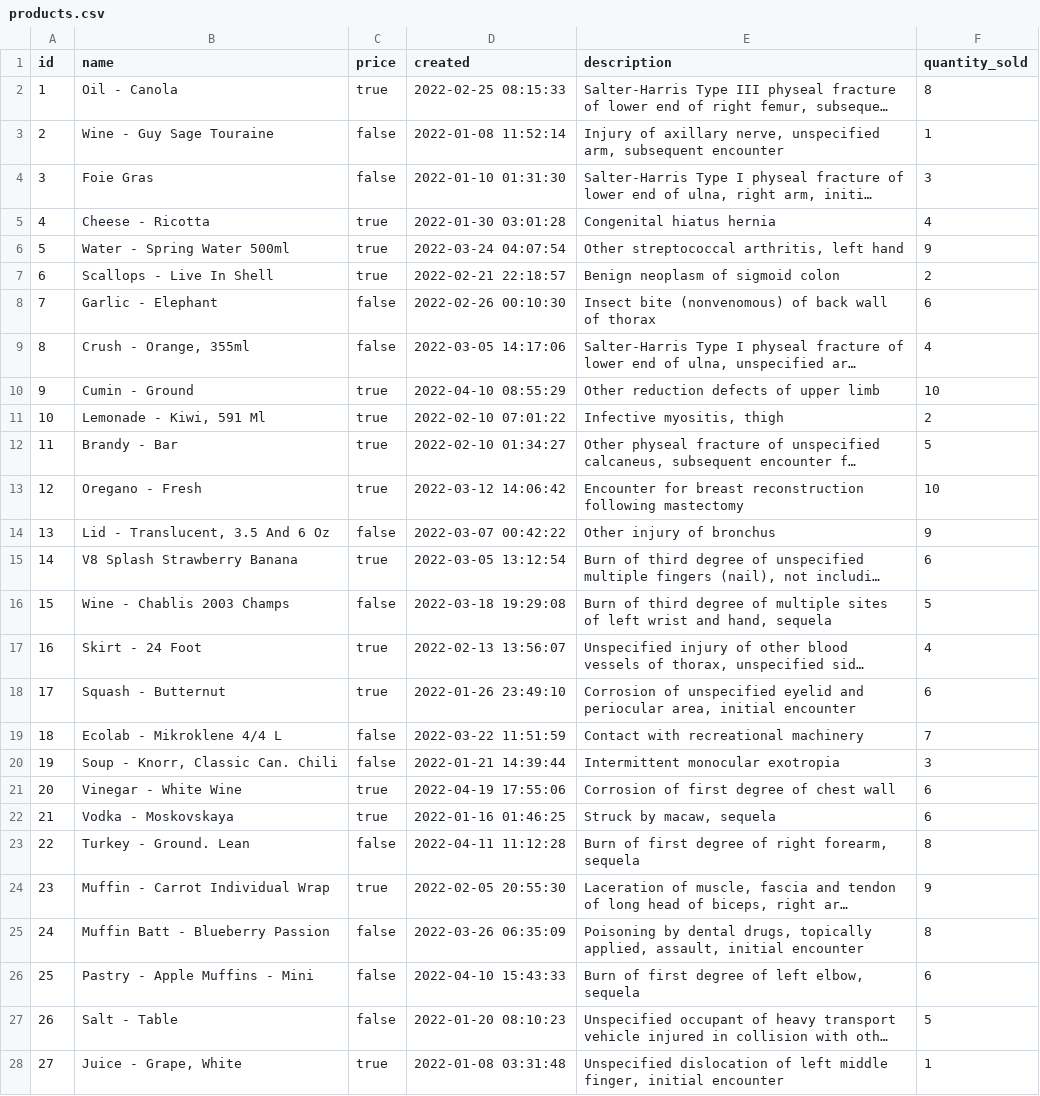
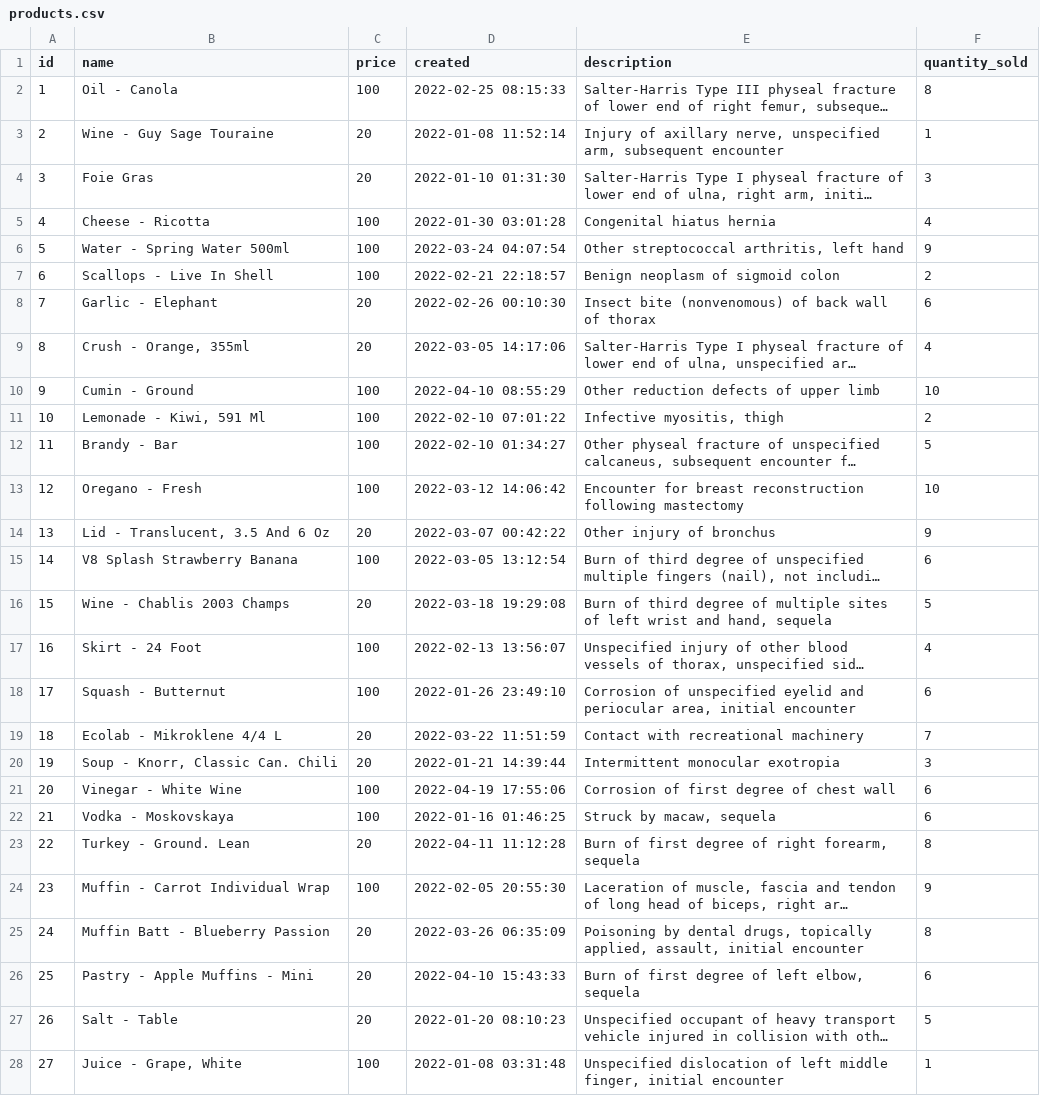
Before and after one commit to app-generator/sample-django-charts-multiple, a CSV file: data/products.csv, drawn as a sheet; only a part is shown; long unchanged cells end in …; the diff covers the shown part only; the diff names each change by its address in the sheet, - before the commit and + after, or states it on an @@ line.

Commit message:
🐛 fix #1: modify price column

```diff
--- a/data/products.csv
+++ b/data/products.csv
-C2 (price): true
+C2 (price): 100
-C3:C4 (price): false
+C3:C4 (price): 20
-C5:C7 (price): true
+C5:C7 (price): 100
-C8:C9 (price): false
+C8:C9 (price): 20
-C10:C13 (price): true
+C10:C13 (price): 100
-C14 (price): false
+C14 (price): 20
-C15 (price): true
+C15 (price): 100
-C16 (price): false
+C16 (price): 20
-C17:C18 (price): true
+C17:C18 (price): 100
-C19:C20 (price): false
+C19:C20 (price): 20
-C21:C22 (price): true
+C21:C22 (price): 100
-C23 (price): false
+C23 (price): 20
-C24 (price): true
+C24 (price): 100
-C25:C27 (price): false
+C25:C27 (price): 20
-C28 (price): true
+C28 (price): 100
```
Also changed, not shown: 53 edited cells elsewhere in this file.
